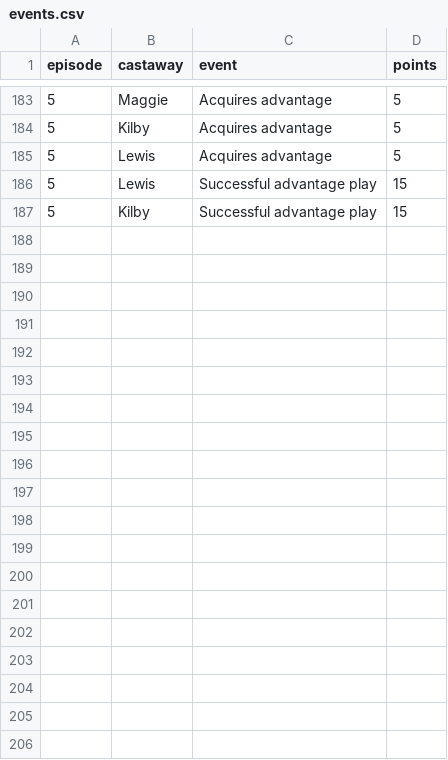
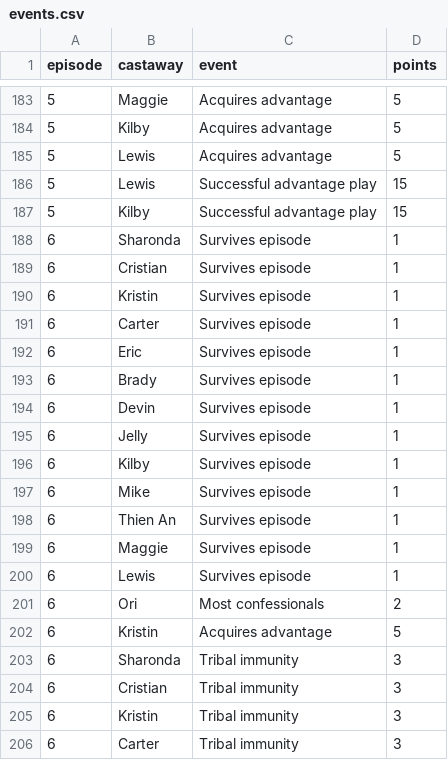
Before and after one commit to zmiller9/survivorFantasy, a CSV file: data/events.csv, drawn as a sheet; only a part is shown, gaps mark what is left out; the diff covers the shown part only.

Commit message:
Update events.csv

```diff
--- a/data/events.csv
+++ b/data/events.csv
@@ -187 +187,20 @@ episode,castaway,event,points
 5,Kilby,Successful advantage play,15
+6,Sharonda,Survives episode,1
+6,Cristian,Survives episode,1
+6,Kristin,Survives episode,1
+6,Carter,Survives episode,1
+6,Eric,Survives episode,1
+6,Brady,Survives episode,1
+6,Devin,Survives episode,1
+6,Jelly,Survives episode,1
+6,Kilby,Survives episode,1
+6,Mike,Survives episode,1
+6,Thien An,Survives episode,1
+6,Maggie,Survives episode,1
+6,Lewis,Survives episode,1
+6,Ori,Most confessionals,2
+6,Kristin,Acquires advantage,5
+6,Sharonda,Tribal immunity,3
+6,Cristian,Tribal immunity,3
+6,Kristin,Tribal immunity,3
+6,Carter,Tribal immunity,3
```
Also changed, not shown: 22 added rows elsewhere in this file.
